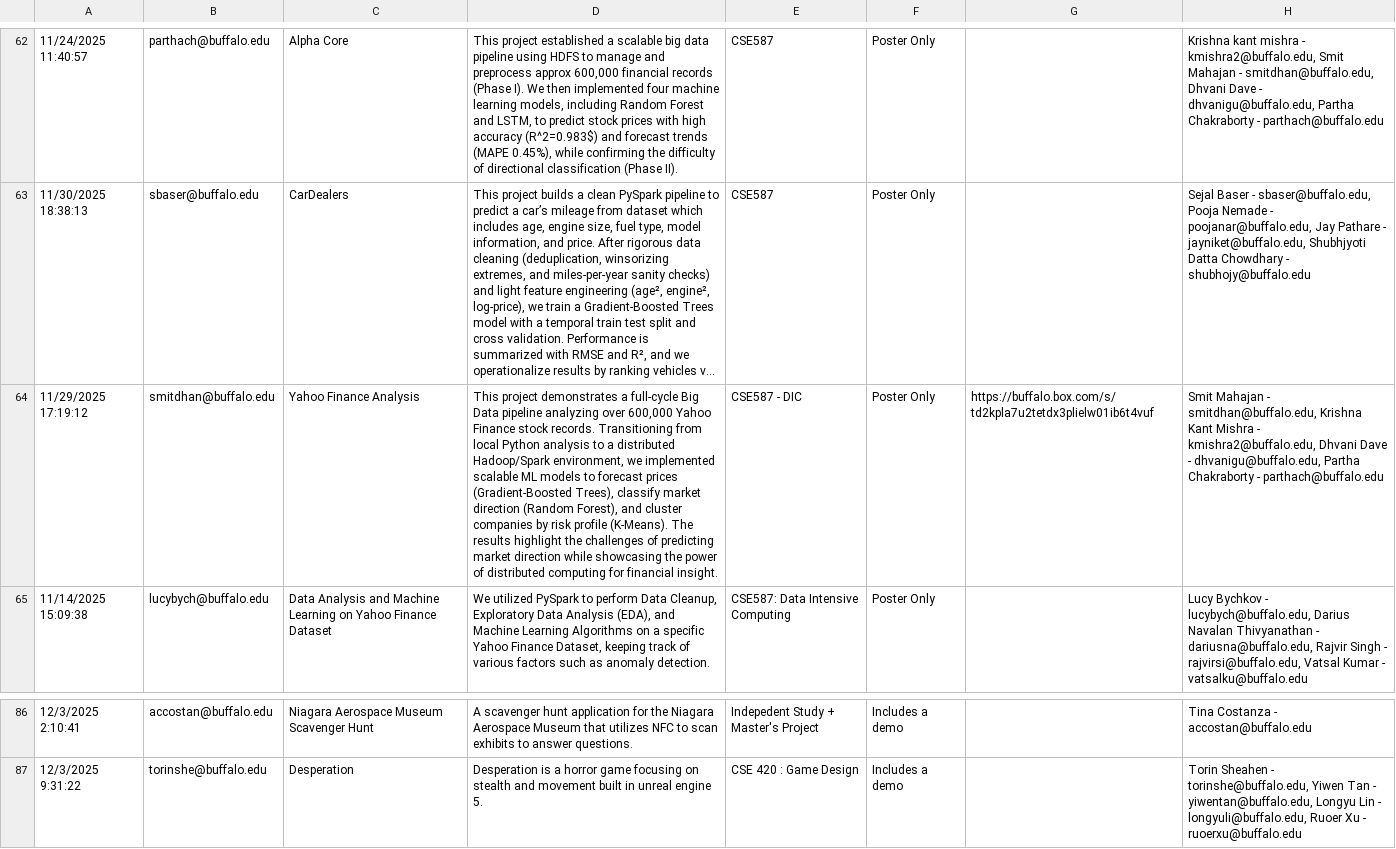
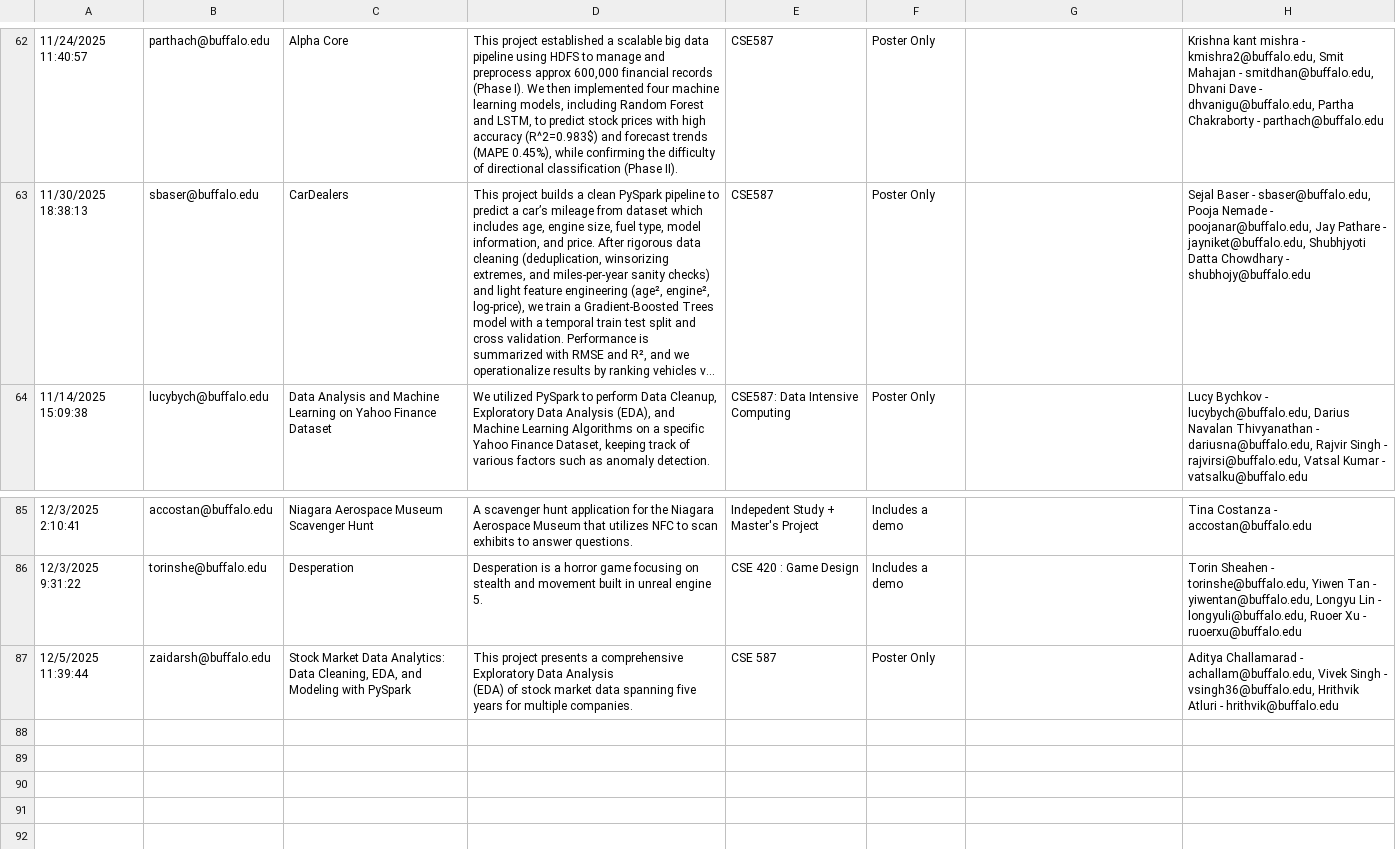
Before and after one commit to UB-CSE-Demo-Day/ub-cse-demo-day.github.io, a CSV file: fa25.csv, drawn as a sheet; only a part is shown, gaps mark what is left out; long unchanged cells end in …; removed rows and columns are numbered as before the commit, all else as after; ↵ is a line break in a cell; the diff names each change by its address in the sheet, - before the commit and + after, or states it on an @@ line.

```diff
--- a/fa25.csv
+++ b/fa25.csv
-row 64: 11/29/2025 17:19:12 | smitdhan@buffalo.edu | Yahoo Finance Analysis | This project demonstrates a full-cycle Big Data pipeline analyzing over 600,000 Yahoo Finance stock records. Transitioning from local Python analysis to a distributed Hadoop/Spark environment, we implemented scalable ML models to forecast prices (Gradient-Boosted Trees), classify market direction (Random Forest), and cluster companies by risk profile (K-Means). The results highlight the challenges of predicting market direction while showcasing the power of distributed computing for financial insight. | CSE587 - DIC | Poster Only | https://buffalo.box.com/s/td2kpla7u2tetdx3plielw01ib6t4vuf | Smit Mahajan - smitdhan@buffalo.edu, Krishna Kant Mishra - kmishra2@buffalo.edu, Dhvani Dave - dhvanigu@buffalo.edu, Partha Chakraborty - parthach@buffalo.edu
+row 87: 12/5/2025 11:39:44 | zaidarsh@buffalo.edu | Stock Market Data Analytics: Data Cleaning, EDA, and Modeling with PySpark | This project presents a comprehensive Exploratory Data Analysis ↵ (EDA) of stock market data spanning five years for multiple companies. | CSE 587 | Poster Only |  | Aditya Challamarad - achallam@buffalo.edu, Vivek Singh - vsingh36@buffalo.edu, Hrithvik Atluri - hrithvik@buffalo.edu
```
Also changed, not shown: 3 other files.
